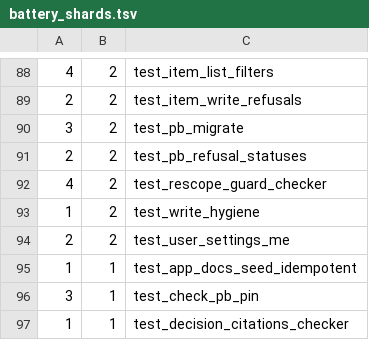
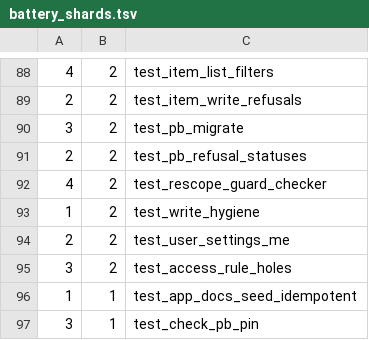
Before and after one commit to hsb3/task-manager-backend, a TSV file: scripts/battery_shards.tsv, drawn as a sheet; only a part is shown, gaps mark what is left out; the shorter side is filled out with more unchanged rows; the diff names each change by its address in the sheet, - before the commit and + after, or states it on an @@ line.

Commit message:
Access rules bind identity branches to active membership; deleting an account keeps shared work
vc8g: the assignee, author and project-creator branches sat outside the active-membership
clause, so a suspended member kept their assigned tasks and a viewer could write to one.
Migration 1785186500 moves the assignee branch inside active membership (and outside the viewer
tier for writes) on tasks, comments, task_subscribers, task_activity, notifications,
project_items and project_stats; the search, summary and export routes apply the same predicate
(the summary and export leaks were found by the independent reviewer and fixed). Refuted and kept
as regression pins: suspended authors of documents, decisions and milestones (already refused),
and the `?=` co-binding hypothesis (two `?=` over one back-relation bind to one row).

bwpj: migration 1785186600 stops projects, items and workspace-shared saved views dying with the
account that created them (owner relations no longer cascade; personal views are cleaned up by
owner.pb.js), and signup_purge now runs the sole-owner veto.

New suite test_access_rule_holes; test_account_deletion and test_signup extended; pins of the
removed behaviour updated. New app_docs seed 1785186700 rewrites the records the change made
false (31 deliberate check_app_docs_history allowlist entries, each citing vc8g or bwpj).

```diff
--- a/scripts/battery_shards.tsv
+++ b/scripts/battery_shards.tsv
+row 95: 3 | 2 | test_access_rule_holes
```
Also changed, not shown: 45 other files.
